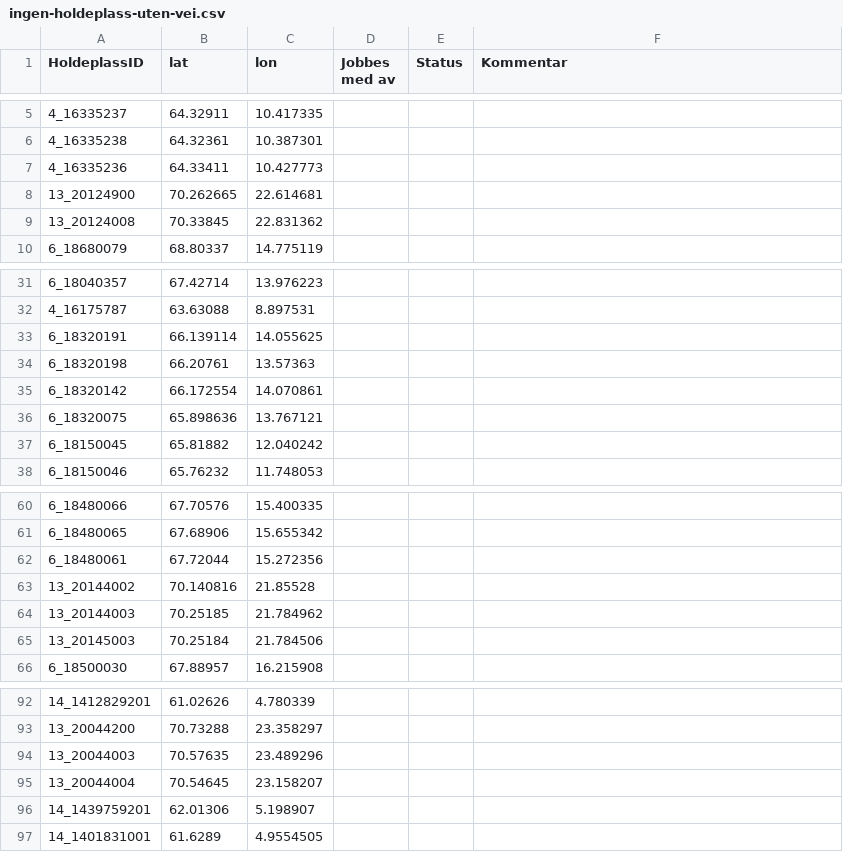
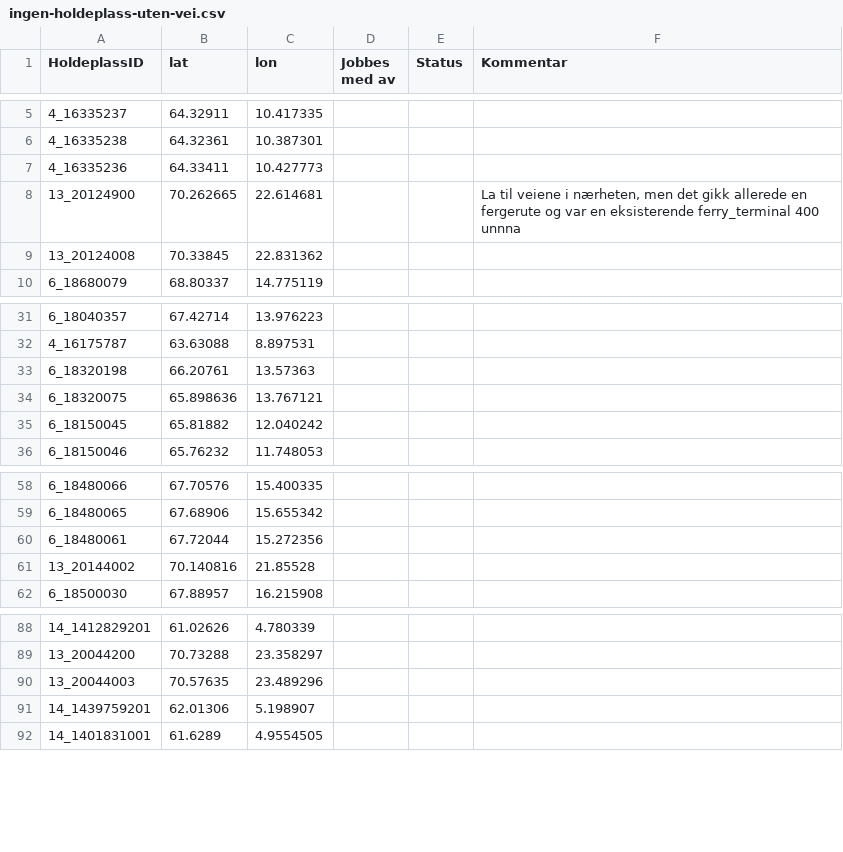
Before and after one commit to obtitus/holdeplasser-uten-vei-to-osm, a CSV file: ingen-holdeplass-uten-vei.csv, drawn as a sheet; only a part is shown, gaps mark what is left out.

```diff
--- a/ingen-holdeplass-uten-vei.csv
+++ b/ingen-holdeplass-uten-vei.csv
@@ -7,3 +7,3 @@
 "4_16335236";"64.33411";"10.427773";"";"";"";
-"13_20124900";"70.262665";"22.614681";"";"";"";
+"13_20124900";"70.262665";"22.614681";"";"";"La til veiene i nærheten, men det gikk allerede en fergerute og var en eksisterende ferry_terminal 400 unnna ";
 "13_20124008";"70.33845";"22.831362";"";"";"";
@@ -32,5 +32,3 @@
 "4_16175787";"63.63088";"8.897531";"";"";"";
-"6_18320191";"66.139114";"14.055625";"";"";"";
 "6_18320198";"66.20761";"13.57363";"";"";"";
-"6_18320142";"66.172554";"14.070861";"";"";"";
 "6_18320075";"65.898636";"13.767121";"";"";"";
@@ -63,4 +61,2 @@
 "13_20144002";"70.140816";"21.85528";"";"";"";
-"13_20144003";"70.25185";"21.784962";"";"";"";
-"13_20145003";"70.25184";"21.784506";"";"";"";
 "6_18500030";"67.88957";"16.215908";"";"";"";
@@ -94,3 +90,2 @@
 "13_20044003";"70.57635";"23.489296";"";"";"";
-"13_20044004";"70.54645";"23.158207";"";"";"";
 "14_1439759201";"62.01306";"5.198907";"";"";"";
```
Also changed, not shown: ferdig-holdeplass-uten-vei.csv, 5 other files.
